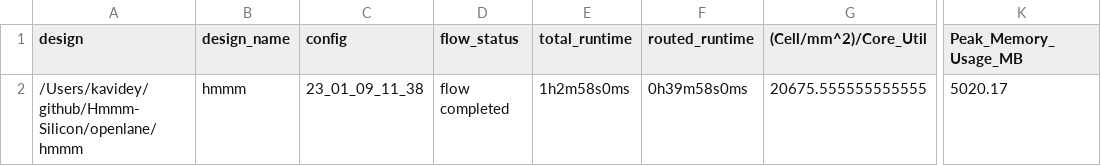
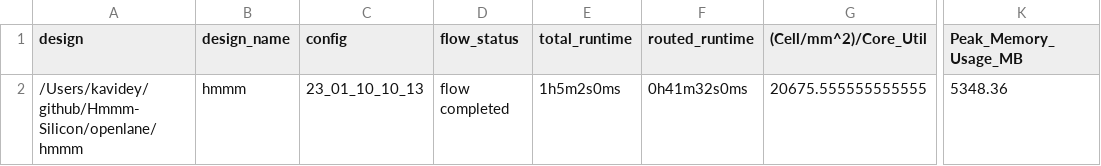
Before and after one commit to kavidey/Hmmm-Silicon, a CSV file: signoff/hmmm/metrics.csv, drawn as a sheet; only a part is shown, gaps mark what is left out; the diff names each change by its address in the sheet, - before the commit and + after, or states it on an @@ line.

Commit message:
Set slew margin and place Hmmm macro

```diff
--- a/signoff/hmmm/metrics.csv
+++ b/signoff/hmmm/metrics.csv
-C2 (config): 23_01_09_11_38
+C2 (config): 23_01_10_10_13
-E2 (total_runtime): 1h2m58s0ms
+E2 (total_runtime): 1h5m2s0ms
-F2 (routed_runtime): 0h39m58s0ms
+F2 (routed_runtime): 0h41m32s0ms
-K2 (Peak_Memory_Usage_MB): 5020.17
+K2 (Peak_Memory_Usage_MB): 5348.36
```
Also changed, not shown: 18 other files.
